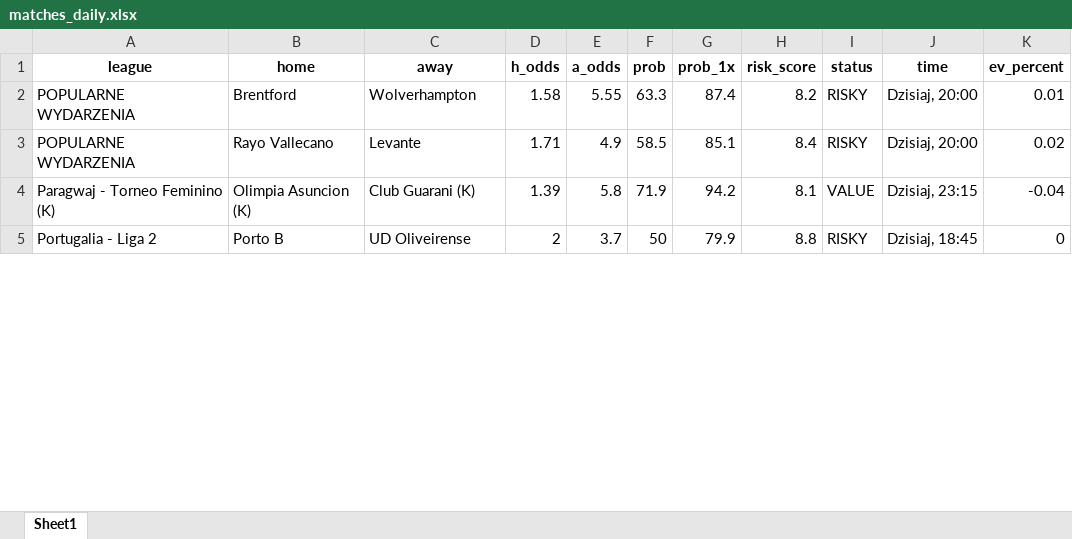
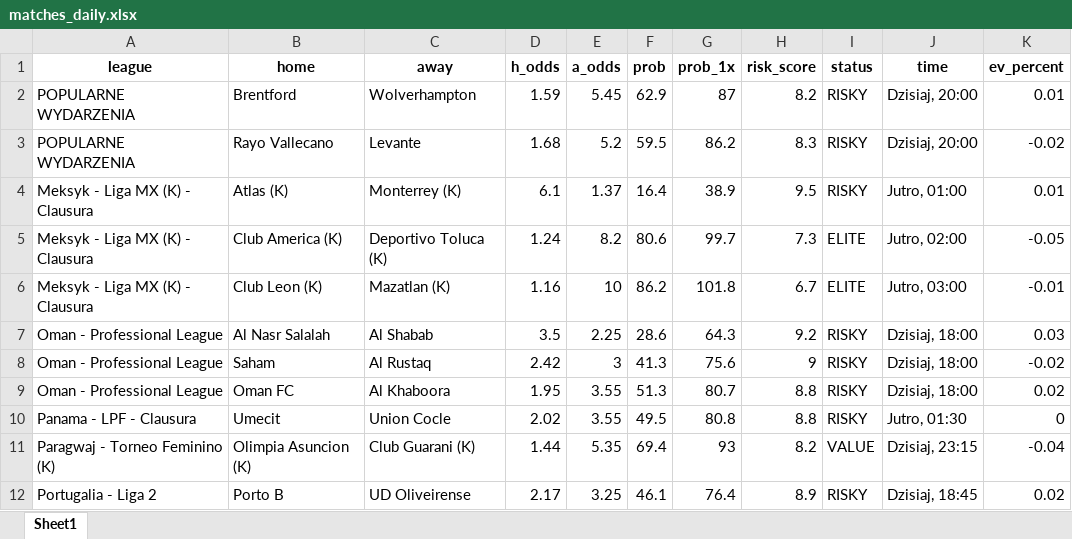
Before and after one commit to Byadiso/webscraper_advanced, an Excel workbook: matches_daily.xlsx, sheet Sheet1, drawn as a sheet; only a part is shown; values as stored, in another font and other column widths than the file's, no borders; addresses are those after the commit; the diff covers the shown part only; the diff names each change by its address in the sheet, - before the commit and + after, or states it on an @@ line.

```diff
--- a/matches_daily.xlsx (sheet Sheet1)
+++ b/matches_daily.xlsx (sheet Sheet1)
-D2 (h_odds): 1.58
+D2 (h_odds): 1.59
-E2 (a_odds): 5.55
+E2 (a_odds): 5.45
-F2 (prob): 63.3
+F2 (prob): 62.9
-G2 (prob_1x): 87.4
+G2 (prob_1x): 87
-D3 (h_odds): 1.71
+D3 (h_odds): 1.68
-E3 (a_odds): 4.9
+E3 (a_odds): 5.2
-F3 (prob): 58.5
+F3 (prob): 59.5
-G3 (prob_1x): 85.1
+G3 (prob_1x): 86.2
-H3 (risk_score): 8.4
+H3 (risk_score): 8.3
-K3 (ev_percent): 0.02
+K3 (ev_percent): -0.02
+row 4: Meksyk - Liga MX (K) - Clausura | Atlas (K) | Monterrey (K) | 6.1 | 1.37 | 16.4 | 38.9 | 9.5 | RISKY | Jutro, 01:00 | 0.01
+row 5: Meksyk - Liga MX (K) - Clausura | Club America (K) | Deportivo Toluca (K) | 1.24 | 8.2 | 80.6 | 99.7 | 7.3 | ELITE | Jutro, 02:00 | -0.05
+row 6: Meksyk - Liga MX (K) - Clausura | Club Leon (K) | Mazatlan (K) | 1.16 | 10 | 86.2 | 101.8 | 6.7 | ELITE | Jutro, 03:00 | -0.01
+row 7: Oman - Professional League | Al Nasr Salalah | Al Shabab | 3.5 | 2.25 | 28.6 | 64.3 | 9.2 | RISKY | Dzisiaj, 18:00 | 0.03
+row 8: Oman - Professional League | Saham | Al Rustaq | 2.42 | 3 | 41.3 | 75.6 | 9 | RISKY | Dzisiaj, 18:00 | -0.02
+row 9: Oman - Professional League | Oman FC | Al Khaboora | 1.95 | 3.55 | 51.3 | 80.7 | 8.8 | RISKY | Dzisiaj, 18:00 | 0.02
+row 10: Panama - LPF - Clausura | Umecit | Union Cocle | 2.02 | 3.55 | 49.5 | 80.8 | 8.8 | RISKY | Jutro, 01:30 | 0
-D11 (h_odds): 1.39
+D11 (h_odds): 1.44
-E11 (a_odds): 5.8
+E11 (a_odds): 5.35
-F11 (prob): 71.9
+F11 (prob): 69.4
-G11 (prob_1x): 94.2
+G11 (prob_1x): 93
-H11 (risk_score): 8.1
+H11 (risk_score): 8.2
-D12 (h_odds): 2
+D12 (h_odds): 2.17
-E12 (a_odds): 3.7
+E12 (a_odds): 3.25
-F12 (prob): 50
+F12 (prob): 46.1
-G12 (prob_1x): 79.9
+G12 (prob_1x): 76.4
-H12 (risk_score): 8.8
+H12 (risk_score): 8.9
-K12 (ev_percent): 0
+K12 (ev_percent): 0.02
```
Also changed, not shown: 4 removed rows and 55 edited cells elsewhere in this sheet, 1 other file.
